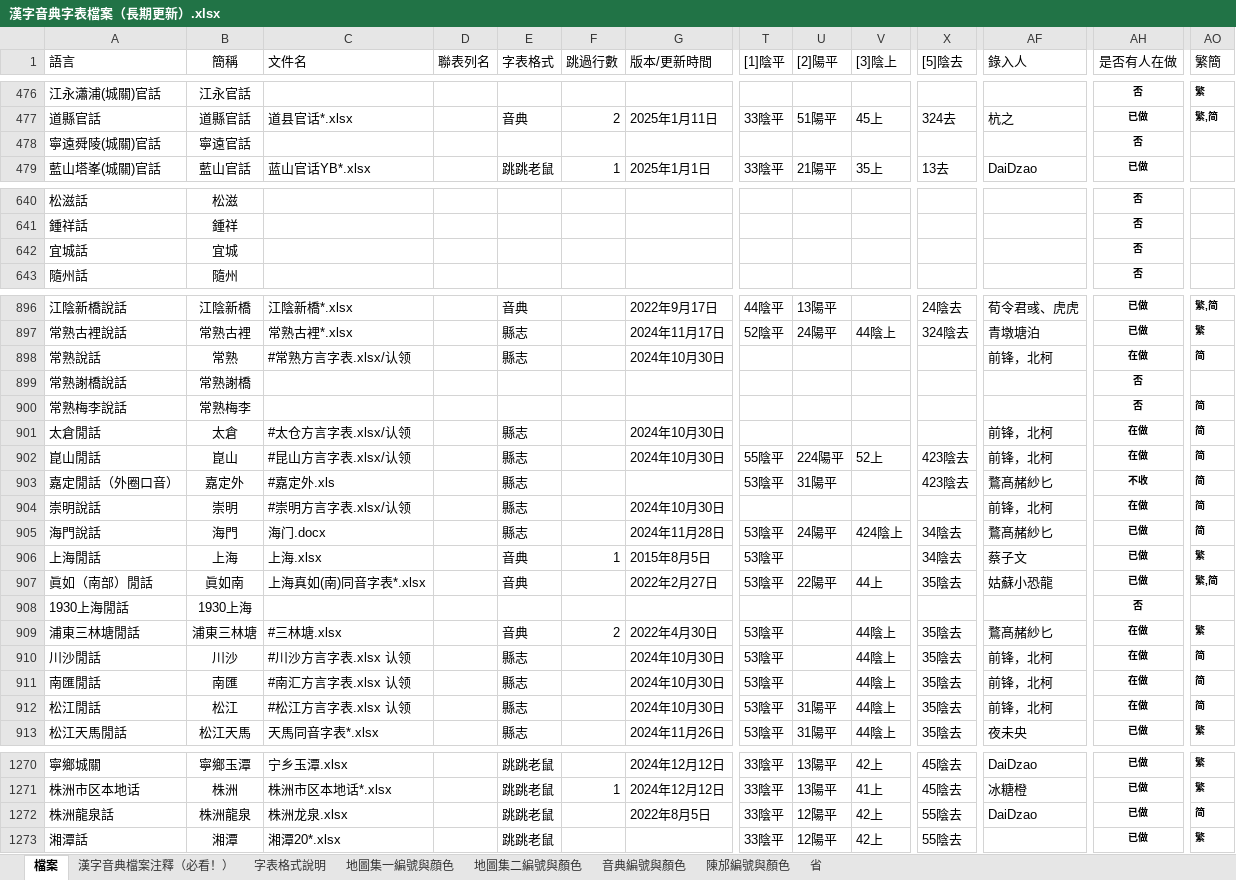
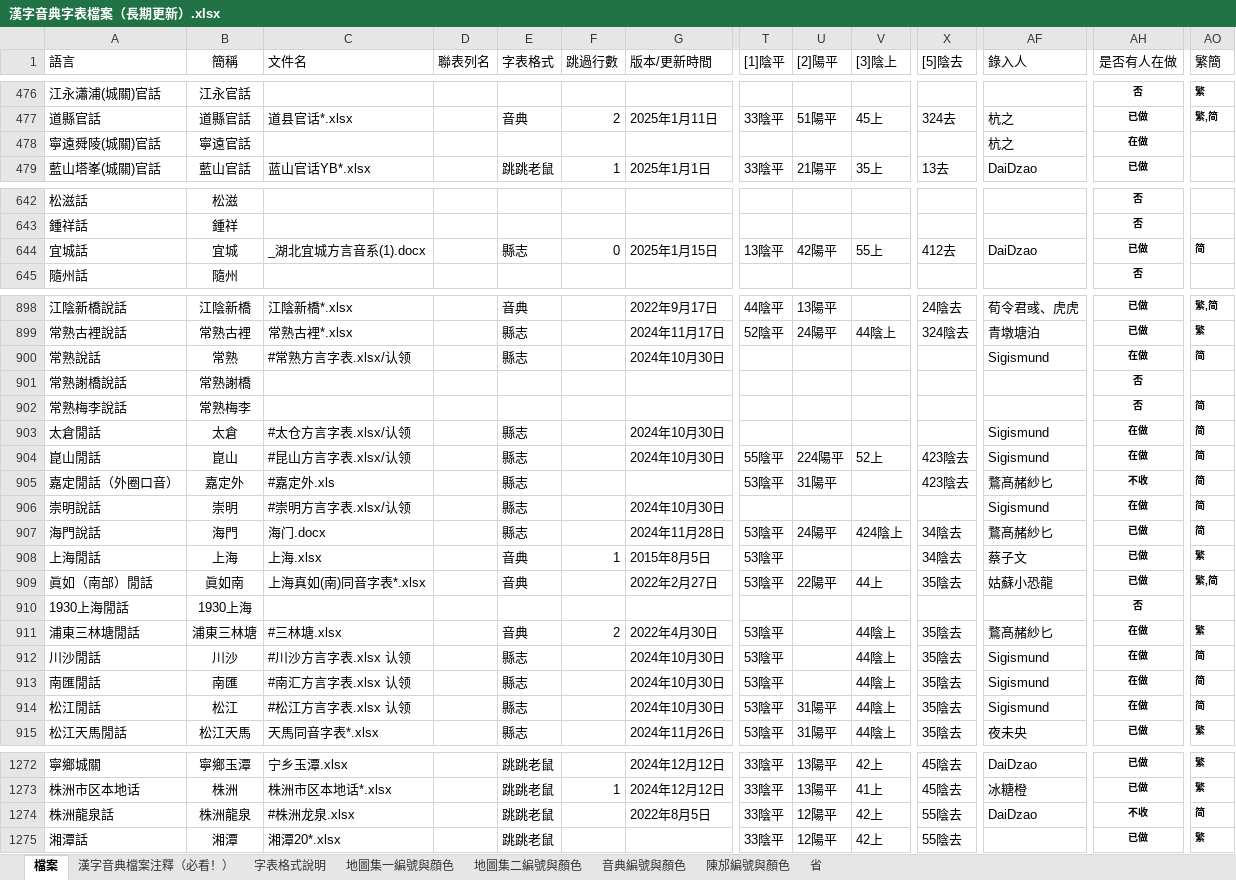
Before and after one commit to osfans/MCPDict, an Excel workbook: tools/漢字音典字表檔案（長期更新）.xlsx, sheet 檔案, drawn as a sheet; only a part is shown, gaps mark what is left out; values as stored, in another font and other column widths than the file's, no borders; addresses are those after the commit; the diff covers the shown part only; the diff names each change by its address in the sheet, - before the commit and + after, or states it on an @@ line.

```diff
--- a/tools/漢字音典字表檔案（長期更新）.xlsx (sheet 檔案)
+++ b/tools/漢字音典字表檔案（長期更新）.xlsx (sheet 檔案)
-AF478 (錄入人): (empty)
+AF478 (錄入人): 杭之
-AH478 (是否有人在做): 否
+AH478 (是否有人在做): 在做
-C644 (文件名): (empty)
+C644 (文件名): _湖北宜城方言音系(1).docx
-E644 (字表格式): (empty)
+E644 (字表格式): 縣志
-F644 (跳過行數): (empty)
+F644 (跳過行數): 0
-G644 (版本/更新時間): (empty)
+G644 (版本/更新時間): 2025年1月15日
-T644 ([1]陰平): (empty)
+T644 ([1]陰平): 13陰平
-U644 ([2]陽平): (empty)
+U644 ([2]陽平): 42陽平
-V644 ([3]陰上): (empty)
+V644 ([3]陰上): 55上
-X644 ([5]陰去): (empty)
+X644 ([5]陰去): 412去
-AF644 (錄入人): (empty)
+AF644 (錄入人): DaiDzao
-AH644 (是否有人在做): 否
+AH644 (是否有人在做): 已做
-AO644 (繁簡): (empty)
+AO644 (繁簡): 简
-AF900 (錄入人): 前锋，北柯
+AF900 (錄入人): Sigismund
-AF903:AF904 (錄入人): 前锋，北柯
+AF903:AF904 (錄入人): Sigismund
-AF906 (錄入人): 前锋，北柯
+AF906 (錄入人): Sigismund
-AF912:AF914 (錄入人): 前锋，北柯
+AF912:AF914 (錄入人): Sigismund
-C1274 (文件名): 株洲龙泉.xlsx
+C1274 (文件名): #株洲龙泉.xlsx
-AH1274 (是否有人在做): 已做
+AH1274 (是否有人在做): 不收
```
Also changed, not shown: 3 added rows, 1 removed row and 36 edited cells elsewhere in this sheet, 27 other files.
